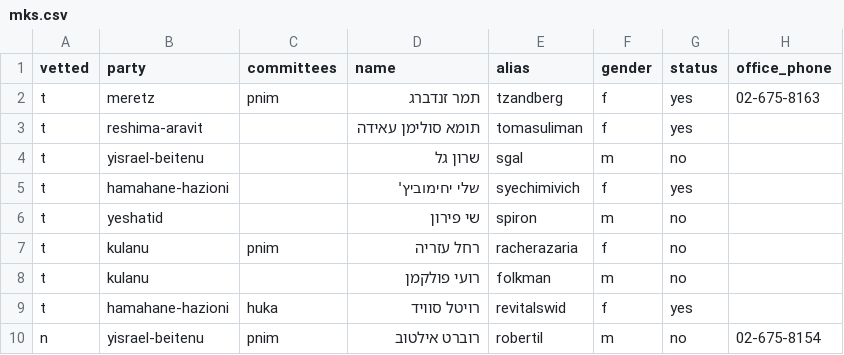
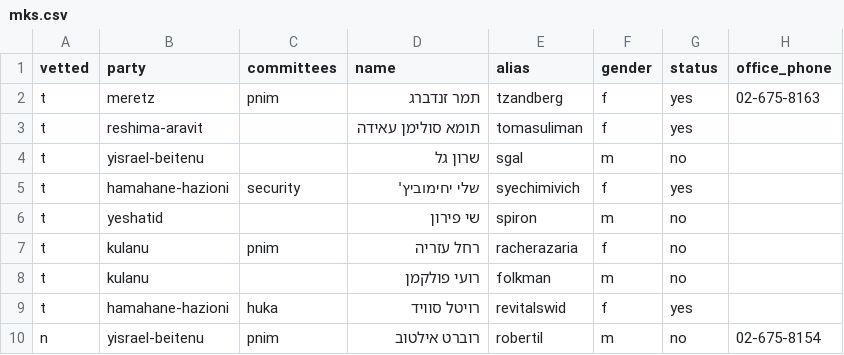
Before and after one commit to no2bio/mk-personal, a CSV file: _data/mks.csv, drawn as a sheet; only a part is shown; the diff names each change by its address in the sheet, - before the commit and + after, or states it on an @@ line.

Commit message:
Add yechimovich to security

```diff
--- a/_data/mks.csv
+++ b/_data/mks.csv
-C5 (committees): (empty)
+C5 (committees): security
```
Also changed, not shown: data/mks.csv.
